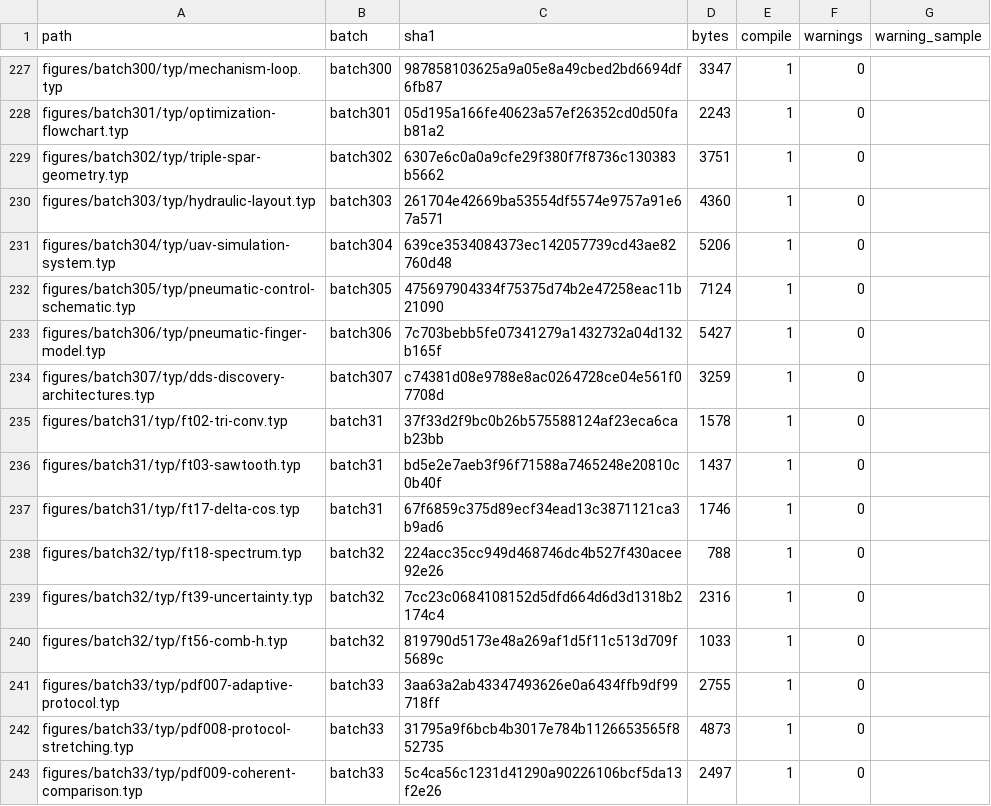
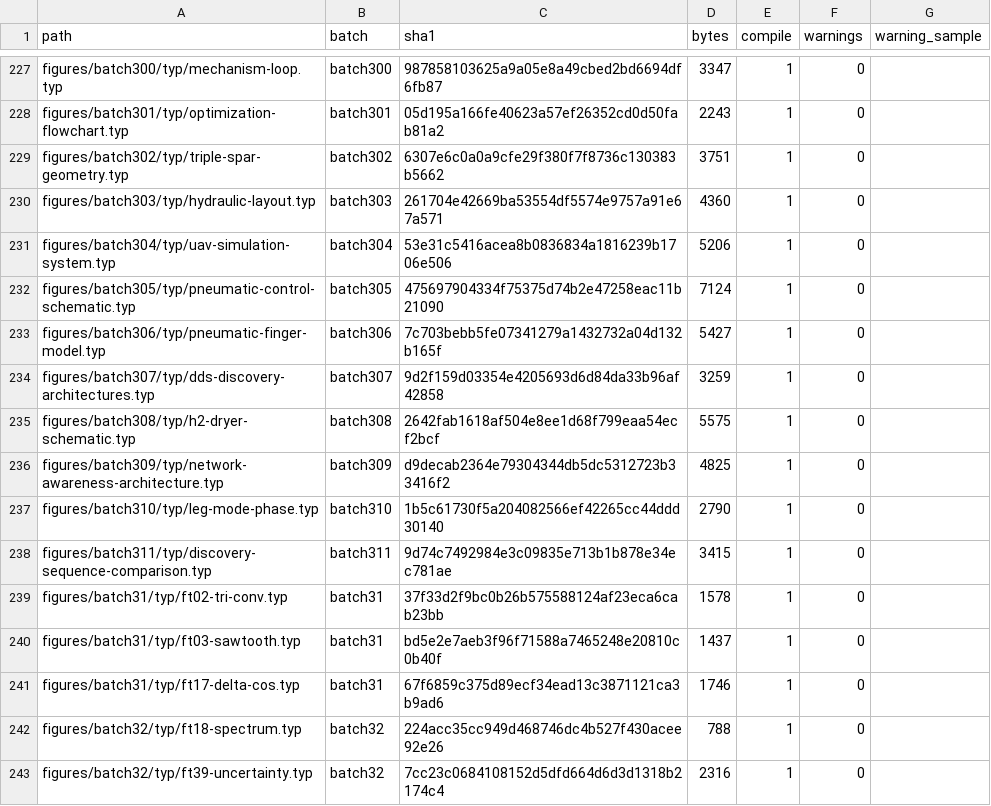
Before and after one commit to m-rui001/figure-as-code, a CSV file: MANIFEST.csv, drawn as a sheet; only a part is shown, gaps mark what is left out; the shorter side is filled out with more unchanged rows.

Commit message:
feat: 新增 H2 干燥流程、网络感知架构、腿相位、发现时序四图（batch308-311）；修正 Drones DOI

```diff
--- a/MANIFEST.csv
+++ b/MANIFEST.csv
@@ -230,6 +230,10 @@ figures/batch302/typ/triple-spar-geometry.typ,batch302,6307e6c0a0a9cfe29f380f7f8
 figures/batch303/typ/hydraulic-layout.typ,batch303,261704e42669ba53554df5574e9757a91e67a571,4360,1,0,
-figures/batch304/typ/uav-simulation-system.typ,batch304,639ce3534084373ec142057739cd43ae82760d48,5206,1,0,
+figures/batch304/typ/uav-simulation-system.typ,batch304,53e31c5416acea8b0836834a1816239b1706e506,5206,1,0,
 figures/batch305/typ/pneumatic-control-schematic.typ,batch305,475697904334f75375d74b2e47258eac11b21090,7124,1,0,
 figures/batch306/typ/pneumatic-finger-model.typ,batch306,7c703bebb5fe07341279a1432732a04d132b165f,5427,1,0,
-figures/batch307/typ/dds-discovery-architectures.typ,batch307,c74381d08e9788e8ac0264728ce04e561f07708d,3259,1,0,
+figures/batch307/typ/dds-discovery-architectures.typ,batch307,9d2f159d03354e4205693d6d84da33b96af42858,3259,1,0,
+figures/batch308/typ/h2-dryer-schematic.typ,batch308,2642fab1618af504e8ee1d68f799eaa54ecf2bcf,5575,1,0,
+figures/batch309/typ/network-awareness-architecture.typ,batch309,d9decab2364e79304344db5dc5312723b33416f2,4825,1,0,
+figures/batch310/typ/leg-mode-phase.typ,batch310,1b5c61730f5a204082566ef42265cc44ddd30140,2790,1,0,
+figures/batch311/typ/discovery-sequence-comparison.typ,batch311,9d74c7492984e3c09835e713b1b878e34ec781ae,3415,1,0,
 figures/batch31/typ/ft02-tri-conv.typ,batch31,37f33d2f9bc0b26b575588124af23eca6cab23bb,1578,1,0,
```
Also changed, not shown: 8 other files.
